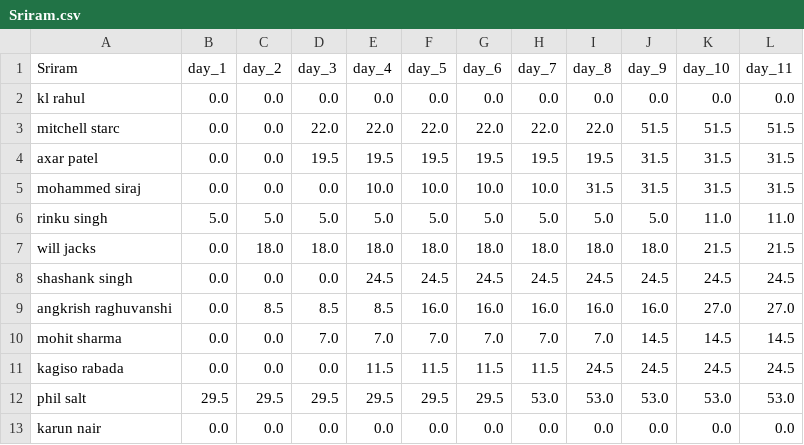
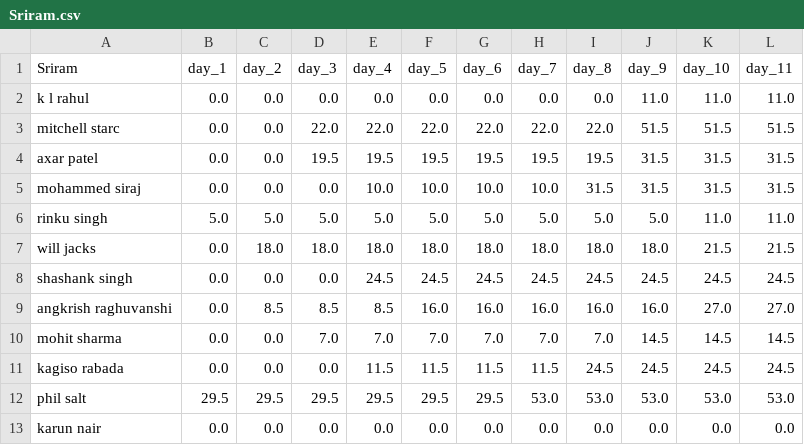
Before and after one commit to suddu16/ipl-fantasy, a CSV file: ipl2025/group_1/Sriram.csv, drawn as a sheet.

Commit message:
Fix data for K L Rahul

```diff
--- a/ipl2025/group_1/Sriram.csv
+++ b/ipl2025/group_1/Sriram.csv
@@ -1,3 +1,3 @@
 Sriram,day_1,day_2,day_3,day_4,day_5,day_6,day_7,day_8,day_9,day_10,day_11
-kl rahul,0.0,0.0,0.0,0.0,0.0,0.0,0.0,0.0,0.0,0.0,0.0
+k l rahul,0.0,0.0,0.0,0.0,0.0,0.0,0.0,0.0,11.0,11.0,11.0
 mitchell starc,0.0,0.0,22.0,22.0,22.0,22.0,22.0,22.0,51.5,51.5,51.5
```
Also changed, not shown: ipl2025/group_1/IPL2025MockAuctionSummary.csv, ipl2025/group_1/ipl2025_results_day_10.csv, 11 other files.
